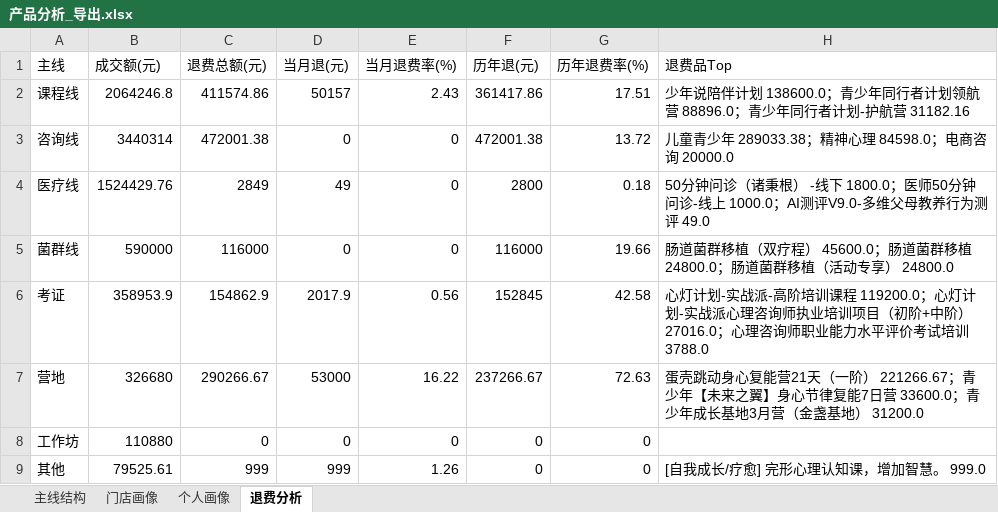
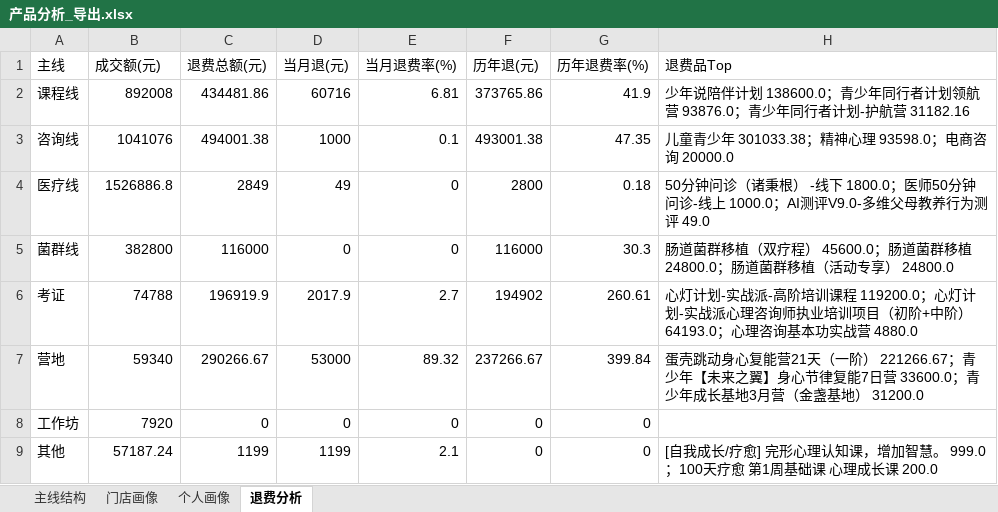
Before and after one commit to fannyqian/my-dashbord-for-guanxin, an Excel workbook: 产品分析_导出.xlsx, sheet 退费分析, drawn as a sheet; values as stored, in another font and other column widths than the file's, no borders; the diff names each change by its address in the sheet, - before the commit and + after, or states it on an @@ line.

```diff
--- a/产品分析_导出.xlsx (sheet 退费分析)
+++ b/产品分析_导出.xlsx (sheet 退费分析)
-B2 (成交额(元)): 2064246.8
+B2 (成交额(元)): 892008
-C2 (退费总额(元)): 411574.86
+C2 (退费总额(元)): 434481.86
-D2 (当月退(元)): 50157
+D2 (当月退(元)): 60716
-E2 (当月退费率(%)): 2.43
+E2 (当月退费率(%)): 6.81
-F2 (历年退(元)): 361417.86
+F2 (历年退(元)): 373765.86
-G2 (历年退费率(%)): 17.51
+G2 (历年退费率(%)): 41.9
-H2 (退费品Top): …领航营 88896.0；青少年…
+H2 (退费品Top): …领航营 93876.0；青少年…
-B3 (成交额(元)): 3440314
+B3 (成交额(元)): 1041076
-C3 (退费总额(元)): 472001.38
+C3 (退费总额(元)): 494001.38
-D3 (当月退(元)): 0
+D3 (当月退(元)): 1000
-E3 (当月退费率(%)): 0
+E3 (当月退费率(%)): 0.1
-F3 (历年退(元)): 472001.38
+F3 (历年退(元)): 493001.38
-G3 (历年退费率(%)): 13.72
+G3 (历年退费率(%)): 47.35
-H3 (退费品Top): 儿童青少年 289033.38；精神心理 84598.0；电商咨询 20000.0
+H3 (退费品Top): 儿童青少年 301033.38；精神心理 93598.0；电商咨询 20000.0
-B4 (成交额(元)): 1524429.76
+B4 (成交额(元)): 1526886.8
-B5 (成交额(元)): 590000
+B5 (成交额(元)): 382800
-G5 (历年退费率(%)): 19.66
+G5 (历年退费率(%)): 30.3
-B6 (成交额(元)): 358953.9
+B6 (成交额(元)): 74788
-C6 (退费总额(元)): 154862.9
+C6 (退费总额(元)): 196919.9
-E6 (当月退费率(%)): 0.56
+E6 (当月退费率(%)): 2.7
-F6 (历年退(元)): 152845
+F6 (历年退(元)): 194902
-G6 (历年退费率(%)): 42.58
+G6 (历年退费率(%)): 260.61
-H6 (退费品Top): …中阶） 27016.0；心理咨询师职业能力水平评价考试培训 3788.0
+H6 (退费品Top): …中阶） 64193.0；心理咨询基本功实战营 4880.0
-B7 (成交额(元)): 326680
+B7 (成交额(元)): 59340
-E7 (当月退费率(%)): 16.22
+E7 (当月退费率(%)): 89.32
-G7 (历年退费率(%)): 72.63
+G7 (历年退费率(%)): 399.84
-B8 (成交额(元)): 110880
+B8 (成交额(元)): 7920
-B9 (成交额(元)): 79525.61
+B9 (成交额(元)): 57187.24
-C9 (退费总额(元)): 999
+C9 (退费总额(元)): 1199
-D9 (当月退(元)): 999
+D9 (当月退(元)): 1199
-E9 (当月退费率(%)): 1.26
+E9 (当月退费率(%)): 2.1
-H9 (退费品Top): [自我成长/疗愈] 完形心理认知课，增加智慧。 999.0
+H9 (退费品Top): [自我成长/疗愈] 完形心理认知课，增加智慧。 999.0；100天疗愈 第1周基础课 心理成长课 200.0
```
Also changed, not shown: sheet 主线结构, sheet 个人画像, sheet 门店画像, 导出_总表.xlsx, 导出_按分组.xlsx, 5 other files.
